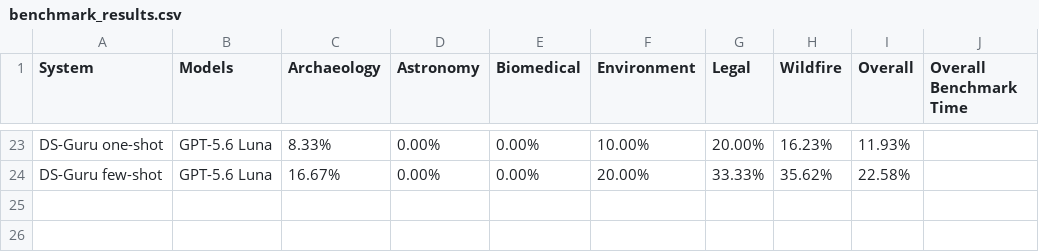
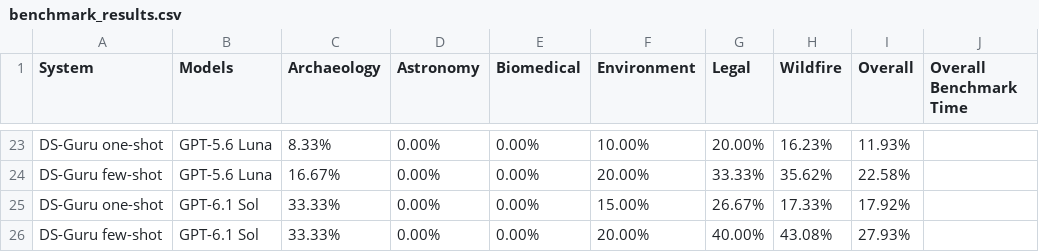
Before and after one commit to mitdbg/kramabench-website, a CSV file: data/benchmark_results.csv, drawn as a sheet; only a part is shown, gaps mark what is left out; the diff names each change by its address in the sheet, - before the commit and + after, or states it on an @@ line.

```diff
--- a/data/benchmark_results.csv
+++ b/data/benchmark_results.csv
+row 25: DS-Guru one-shot | GPT-6.1 Sol | 33.33% | 0.00% | 0.00% | 15.00% | 26.67% | 17.33% | 17.92%
+row 26: DS-Guru few-shot | GPT-6.1 Sol | 33.33% | 0.00% | 0.00% | 20.00% | 40.00% | 43.08% | 27.93%
```
Also changed, not shown: data/benchmark_oracle.csv, data/pipeline_design_scores.csv, 1 other file.
